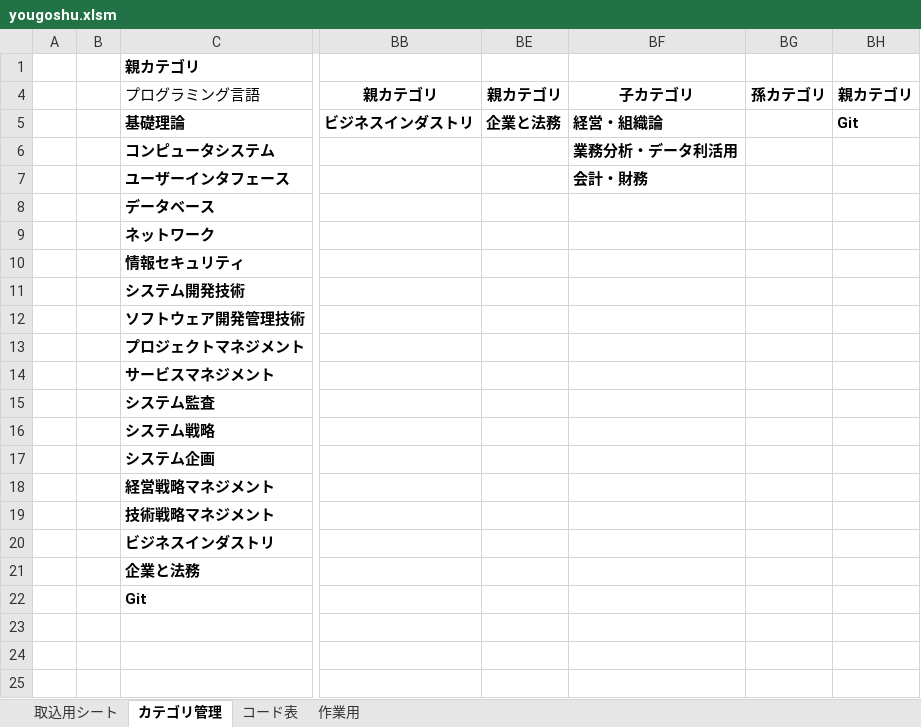
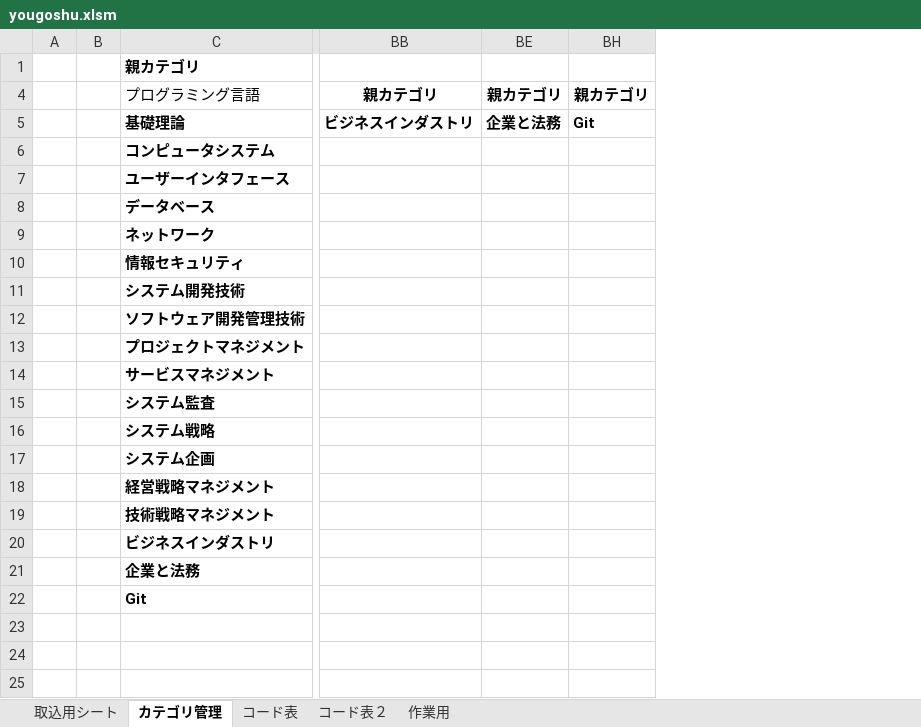
Before and after one commit to clann-jill-rui/GitProject, an Excel workbook: 用語集＿EX/yougoshu.xlsm, sheet カテゴリ管理, drawn as a sheet; only a part is shown, gaps mark what is left out; values as stored, in another font and other column widths than the file's, no borders; charts and pictures and conditional formats not drawn; the diff names each change by its address in the sheet, - before the commit and + after, or states it on an @@ line.

```diff
--- a/用語集＿EX/yougoshu.xlsm (sheet カテゴリ管理)
+++ b/用語集＿EX/yougoshu.xlsm (sheet カテゴリ管理)
+sheet tab: コード表２
@@ column BF hidden, rows 4-7: 子カテゴリ | 経営・組織論 | 業務分析・データ利活用 | 会計・財務 @@
@@ column BG hidden, row 4: 孫カテゴリ @@
```
Also changed, not shown: sheet コード表, sheet 作業用, sheet 取込用シート, charts or pictures, 6 other files.
